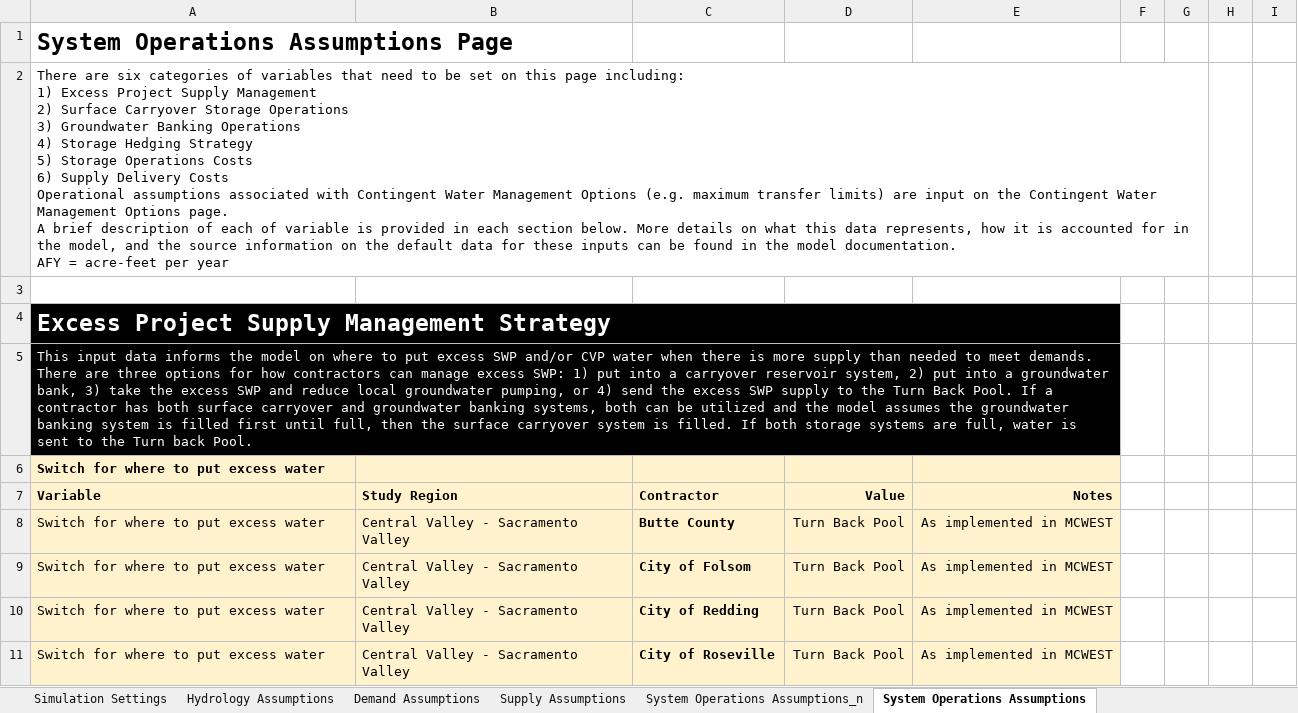
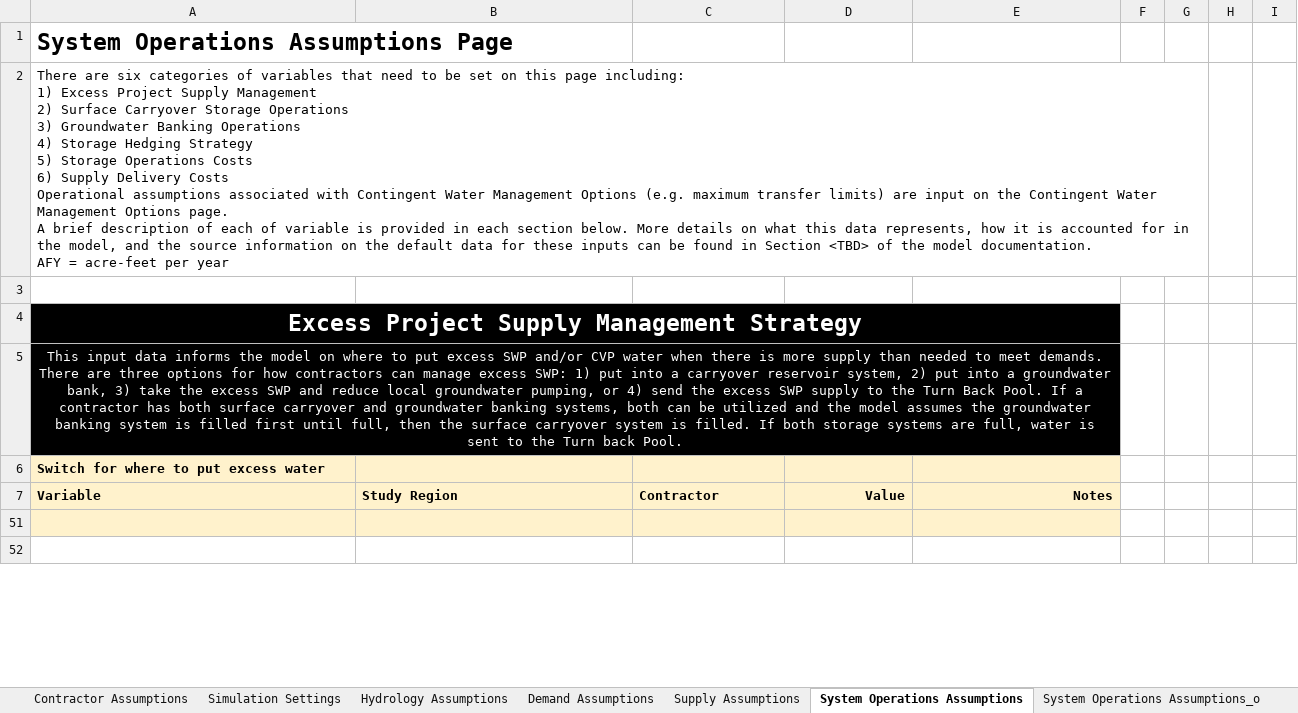
Before and after one commit to dayamuralidharan/California-Urban-Water-Management-Economic-Tool, an Excel workbook: CaUWMET/src/inputData/CaUWMETInputData.xlsx, sheet System Operations Assumptions, drawn as a sheet; only a part is shown; the shorter side is filled out with more unchanged rows; values as stored, in another font and other column widths than the file's, no borders; removed rows and columns are numbered as before the commit, all else as after; the diff covers the shown part only; the diff names each change by its address in the sheet, - before the commit and + after, or states it on an @@ line.

Commit message:
Updated System Operations Assumptions input data

```diff
--- a/CaUWMET/src/inputData/CaUWMETInputData.xlsx (sheet System Operations Assumptions)
+++ b/CaUWMET/src/inputData/CaUWMETInputData.xlsx (sheet System Operations Assumptions)
-sheet tab: System Operations Assumptions_n
+sheet tab: System Operations Assumptions_o
-A2: …found in the model…
+A2: …found in Section <TBD> of the model…
-A4:A5 alignment: left
+A4:A5 alignment: center
@@ row 8 hidden: Switch for where to put excess water | Central Valley - Sacramento Valley | Butte County | Turn Back Pool | As implemented in MCWEST @@
@@ row 9 hidden: Switch for where to put excess water | Central Valley - Sacramento Valley | City of Folsom | Turn Back Pool | As implemented in MCWEST @@
@@ row 10 hidden: Switch for where to put excess water | Central Valley - Sacramento Valley | City of Redding | Turn Back Pool | As implemented in MCWEST @@
@@ row 11 hidden: Switch for where to put excess water | Central Valley - Sacramento Valley | City of Roseville | Turn Back Pool | As implemented in MCWEST @@
```
Also changed, not shown: 4 added rows, 4 removed rows, 39 hidden or unhidden rows, 8 edited cells and cell formats elsewhere in this sheet, hidden cells, CaUWMET/src/outputData/ModelOutputs_Optimal.xlsx, CaUWMET/src/outputData/ModelOutputs_Zero.xlsx, 3 other files.
